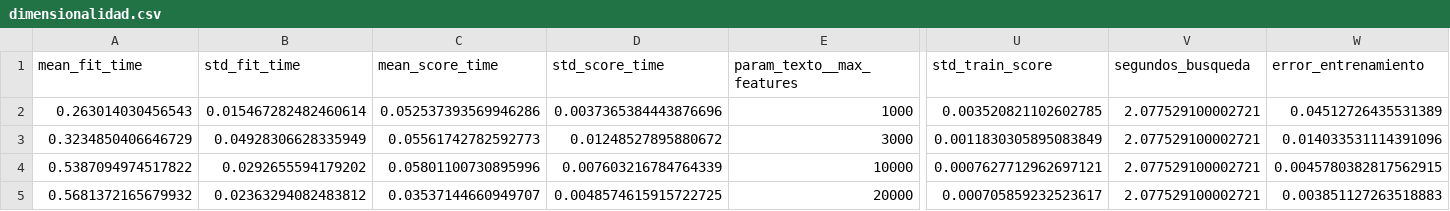
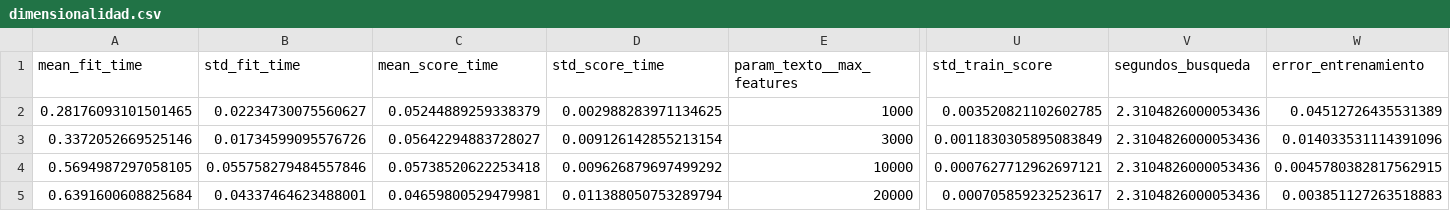
Before and after one commit to heri-espino/analisis-textos, a CSV file: resultados/experiment004/dimensionalidad.csv, drawn as a sheet; only a part is shown, gaps mark what is left out; the diff names each change by its address in the sheet, - before the commit and + after, or states it on an @@ line.

```diff
--- a/resultados/experiment004/dimensionalidad.csv
+++ b/resultados/experiment004/dimensionalidad.csv
-A2 (mean_fit_time): 0.263014030456543
+A2 (mean_fit_time): 0.28176093101501465
-B2 (std_fit_time): 0.015467282482460614
+B2 (std_fit_time): 0.02234730075560627
-C2 (mean_score_time): 0.052537393569946286
+C2 (mean_score_time): 0.05244889259338379
-D2 (std_score_time): 0.0037365384443876696
+D2 (std_score_time): 0.002988283971134625
-V2:V5 (segundos_busqueda): 2.077529100002721
+V2:V5 (segundos_busqueda): 2.3104826000053436
-A3 (mean_fit_time): 0.3234850406646729
+A3 (mean_fit_time): 0.3372052669525146
-B3 (std_fit_time): 0.04928306628335949
+B3 (std_fit_time): 0.01734599095576726
-C3 (mean_score_time): 0.05561742782592773
+C3 (mean_score_time): 0.05642294883728027
-D3 (std_score_time): 0.01248527895880672
+D3 (std_score_time): 0.009126142855213154
-A4 (mean_fit_time): 0.5387094974517822
+A4 (mean_fit_time): 0.5694987297058105
-B4 (std_fit_time): 0.0292655594179202
+B4 (std_fit_time): 0.055758279484557846
-C4 (mean_score_time): 0.05801100730895996
+C4 (mean_score_time): 0.05738520622253418
-D4 (std_score_time): 0.007603216784764339
+D4 (std_score_time): 0.009626879697499292
-A5 (mean_fit_time): 0.5681372165679932
+A5 (mean_fit_time): 0.6391600608825684
-B5 (std_fit_time): 0.02363294082483812
+B5 (std_fit_time): 0.04337464623488001
-C5 (mean_score_time): 0.03537144660949707
+C5 (mean_score_time): 0.04659800529479981
-D5 (std_score_time): 0.0048574615915722725
+D5 (std_score_time): 0.011388050753289794
```
Also changed, not shown: resultados/experiment002/configuraciones.csv, resultados/experiment003/busqueda_cv.csv, 36 other files.
